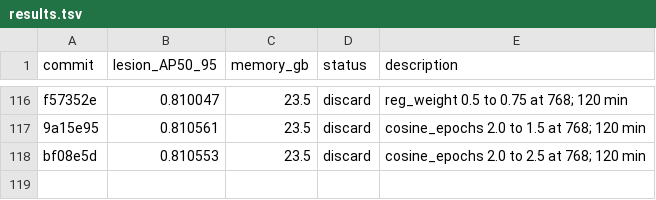
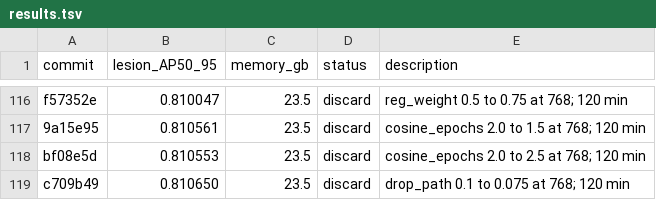
Before and after one commit to SCU-MILAB/AIBUS-CODE, a TSV file: distill/det_vjepa/results.tsv, drawn as a sheet; only a part is shown, gaps mark what is left out; the diff names each change by its address in the sheet, - before the commit and + after, or states it on an @@ line.

Commit message:
research(results): autoresearch_oct3_h117_drop_path_0p075

```diff
--- a/distill/det_vjepa/results.tsv
+++ b/distill/det_vjepa/results.tsv
+row 119: c709b49 | 0.810650 | 23.5 | discard | drop_path 0.1 to 0.075 at 768; 120 min
```
Also changed, not shown: 1 other file.
